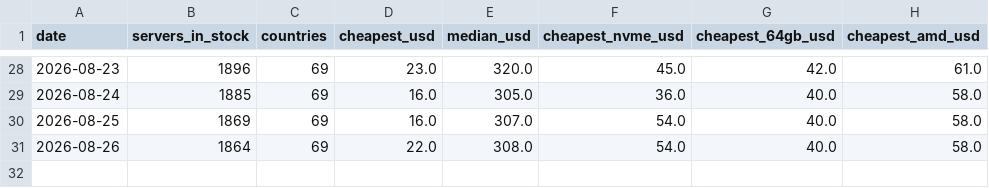
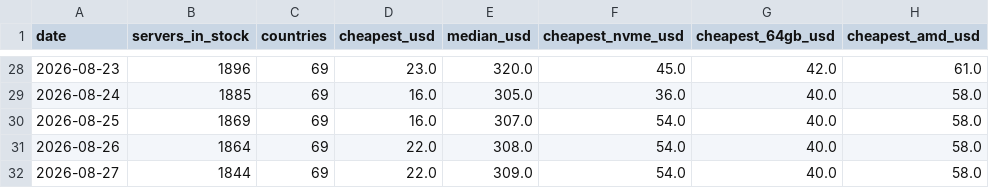
Before and after one commit to ValebyteServers/dedicated-server-prices, a CSV file: data/price-history.csv, drawn as a sheet; only a part is shown, gaps mark what is left out.

Commit message:
data: refresh 2026-08-27

```diff
--- a/data/price-history.csv
+++ b/data/price-history.csv
@@ -31 +31,2 @@ date,servers_in_stock,countries,cheapest_usd,median_usd,cheapest_nvme_usd,cheape
 2026-08-26,1864,69,22.0,308.0,54.0,40.0,58.0
+2026-08-27,1844,69,22.0,309.0,54.0,40.0,58.0
```
Also changed, not shown: 3 other files.
